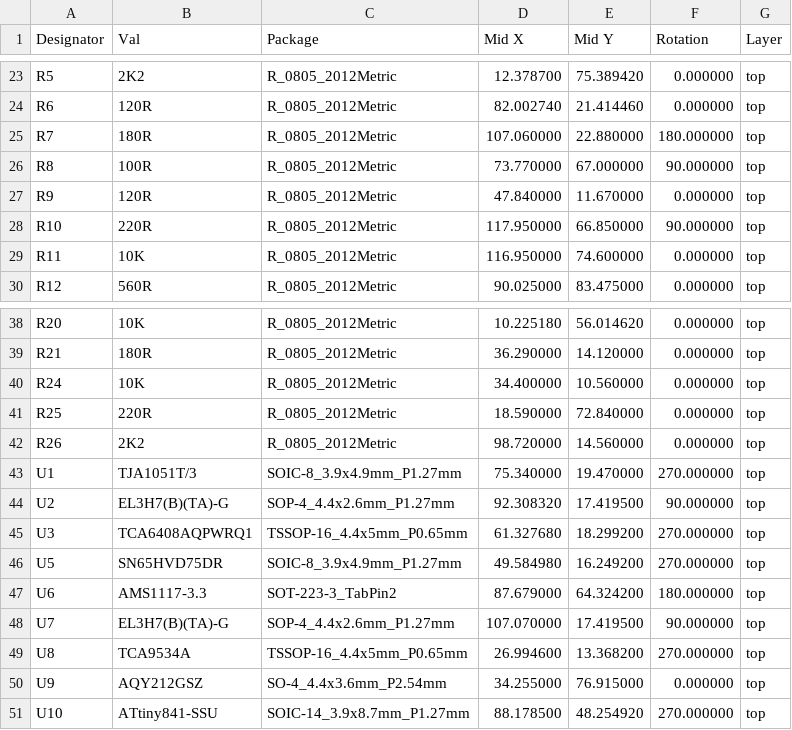
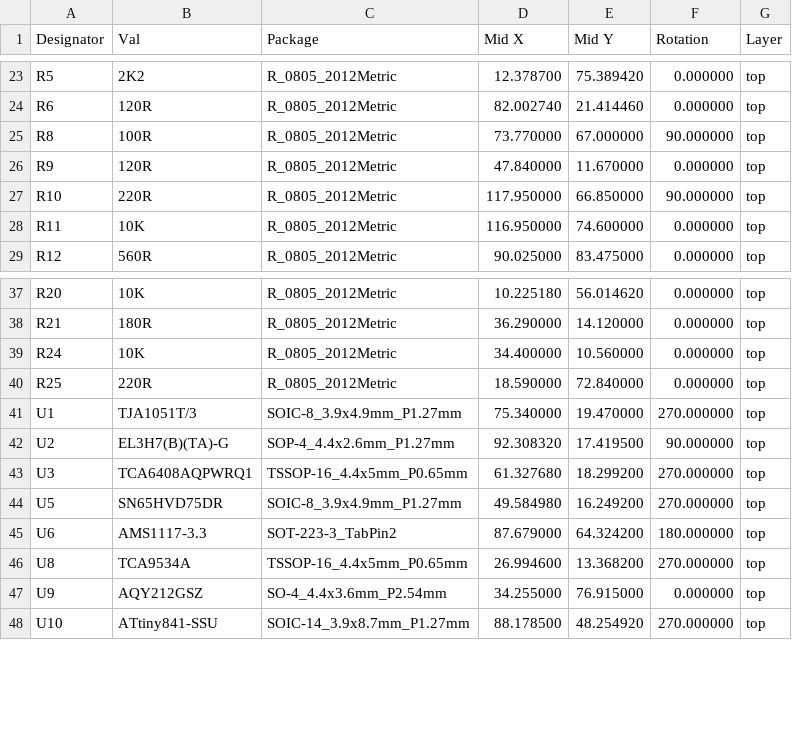
Before and after one commit to stuartpittaway/diyBMSv4, a CSV file: ControllerCircuit/ControllerCircuit_cpl_jlc.csv, drawn as a sheet; only a part is shown, gaps mark what is left out.

```diff
--- a/ControllerCircuit/ControllerCircuit_cpl_jlc.csv
+++ b/ControllerCircuit/ControllerCircuit_cpl_jlc.csv
@@ -24,3 +24,2 @@ R5,2K2,R_0805_2012Metric,12.378700,75.389420,0.000000,top
 R6,120R,R_0805_2012Metric,82.002740,21.414460,0.000000,top
-R7,180R,R_0805_2012Metric,107.060000,22.880000,180.000000,top
 R8,100R,R_0805_2012Metric,73.770000,67.000000,90.000000,top
@@ -41,3 +40,2 @@ R24,10K,R_0805_2012Metric,34.400000,10.560000,0.000000,top
 R25,220R,R_0805_2012Metric,18.590000,72.840000,0.000000,top
-R26,2K2,R_0805_2012Metric,98.720000,14.560000,0.000000,top
 U1,TJA1051T/3,SOIC-8_3.9x4.9mm_P1.27mm,75.340000,19.470000,270.000000,top
@@ -47,3 +45,2 @@ U5,SN65HVD75DR,SOIC-8_3.9x4.9mm_P1.27mm,49.584980,16.249200,270.000000,top
 U6,AMS1117-3.3,SOT-223-3_TabPin2,87.679000,64.324200,180.000000,top
-U7,EL3H7(B)(TA)-G,SOP-4_4.4x2.6mm_P1.27mm,107.070000,17.419500,90.000000,top
 U8,TCA9534A,TSSOP-16_4.4x5mm_P0.65mm,26.994600,13.368200,270.000000,top
```
Also changed, not shown: ControllerCircuit/ControllerCircuit_bom_jlc.csv.
